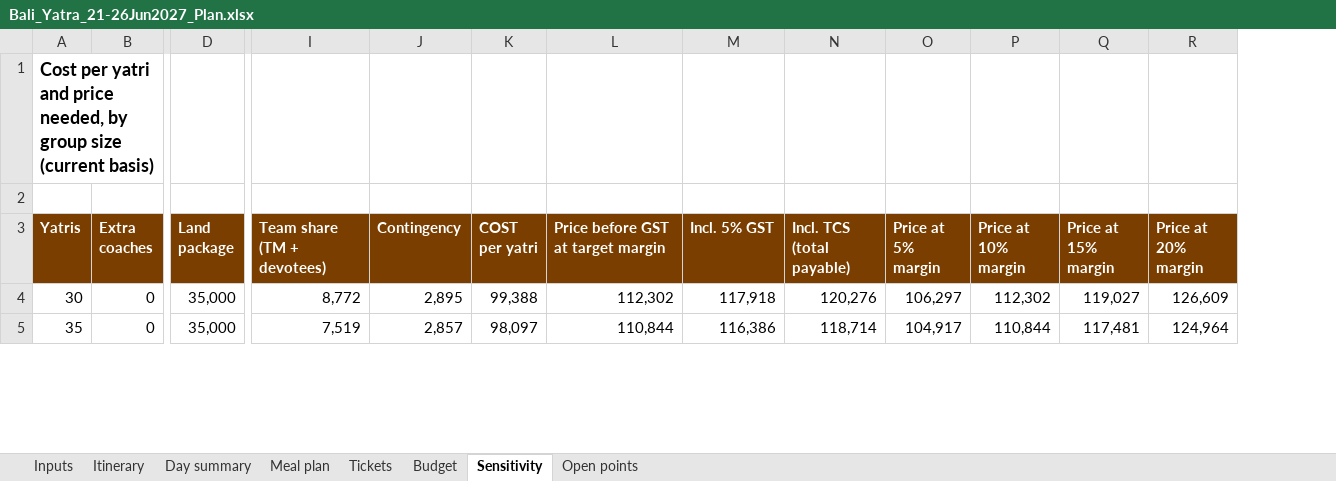
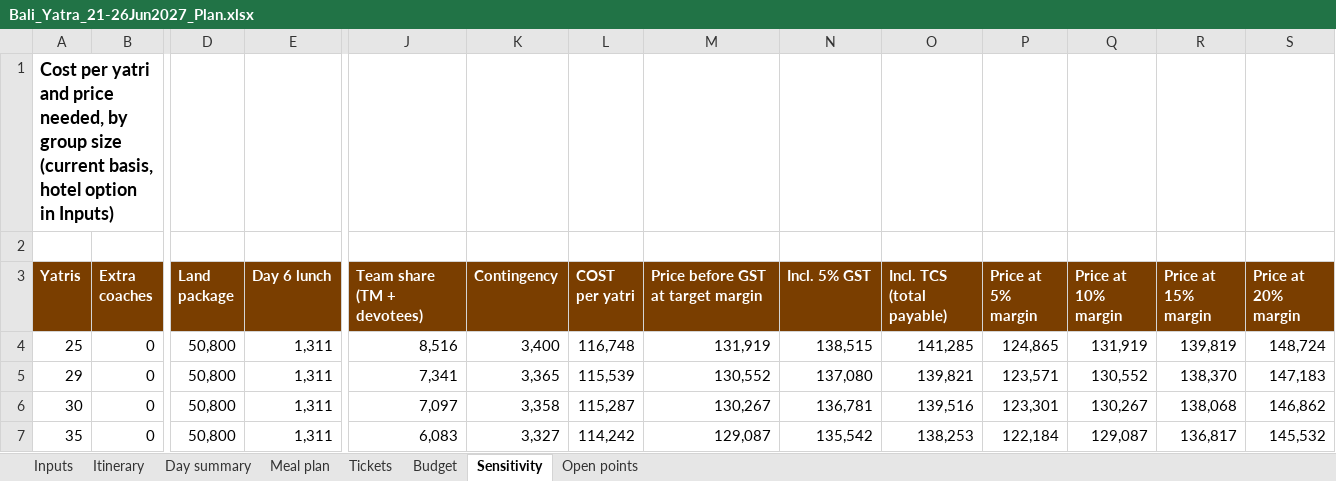
Before and after one commit to mkcdasa/YatraContentSeptember2026, an Excel workbook: docs/reports/Bali_Yatra_21-26Jun2027_Plan.xlsx, sheet Sensitivity, drawn as a sheet; only a part is shown, gaps mark what is left out; values as stored, in another font and other column widths than the file's, no borders; addresses are those after the commit; rows hold the shown columns only; the diff covers the shown part only; the diff names each change by its address in the sheet, - before the commit and + after, or states it on an @@ line.

```diff
--- a/docs/reports/Bali_Yatra_21-26Jun2027_Plan.xlsx (sheet Sensitivity)
+++ b/docs/reports/Bali_Yatra_21-26Jun2027_Plan.xlsx (sheet Sensitivity)
+column E (Day 6 lunch), rows 6-7: 1,311 | 1,311
-A1 (Yatris): …size (current basis)
+A1 (Yatris): …size (current basis, hotel option in Inputs)
+row 4: 25 | 0 | 50,800 | 1,311 | 8,516 | 3,400 | 116,748 | 131,919 | 138,515 | 141,285 | 124,865 | 131,919 | 139,819 | 148,724
+row 5: 29 | 0 | 50,800 | 1,311 | 7,341 | 3,365 | 115,539 | 130,552 | 137,080 | 139,821 | 123,571 | 130,552 | 138,370 | 147,183
-D6:D7 (Land package): 35,000
+D6:D7 (Land package): 50,800
-J6 (Team share (TM + devotees)): 8,772
+J6 (Team share (TM + devotees)): 7,097
-K6 (Contingency): 2,895
+K6 (Contingency): 3,358
-L6 (COST per yatri): 99,388
+L6 (COST per yatri): 115,287
-M6: 112,302
+M6: 130,267
-N6 (Incl. 5% GST): 117,918
+N6 (Incl. 5% GST): 136,781
-O6 (Incl. TCS (total payable)): 120,276
+O6 (Incl. TCS (total payable)): 139,516
-P6 (Price at 5% margin): 106,297
+P6 (Price at 5% margin): 123,301
-Q6 (Price at 10% margin): 112,302
+Q6 (Price at 10% margin): 130,267
-R6 (Price at 15% margin): 119,027
+R6 (Price at 15% margin): 138,068
-S6 (Price at 20% margin): 126,609
+S6 (Price at 20% margin): 146,862
-J7 (Team share (TM + devotees)): 7,519
+J7 (Team share (TM + devotees)): 6,083
-K7 (Contingency): 2,857
+K7 (Contingency): 3,327
-L7 (COST per yatri): 98,097
+L7 (COST per yatri): 114,242
-M7: 110,844
+M7: 129,087
-N7 (Incl. 5% GST): 116,386
+N7 (Incl. 5% GST): 135,542
-O7 (Incl. TCS (total payable)): 118,714
+O7 (Incl. TCS (total payable)): 138,253
-P7 (Price at 5% margin): 104,917
+P7 (Price at 5% margin): 122,184
-Q7 (Price at 10% margin): 110,844
+Q7 (Price at 10% margin): 129,087
-R7 (Price at 15% margin): 117,481
+R7 (Price at 15% margin): 136,817
-S7 (Price at 20% margin): 124,964
+S7 (Price at 20% margin): 145,532
```
Also changed, not shown: 1 removed row and 37 edited cells elsewhere in this sheet, sheet Itinerary, sheet Budget, sheet Tickets, sheet Inputs, sheet Day summary, sheet Open points, 1 more sheet, formulas that keep their value, 1 other file.
